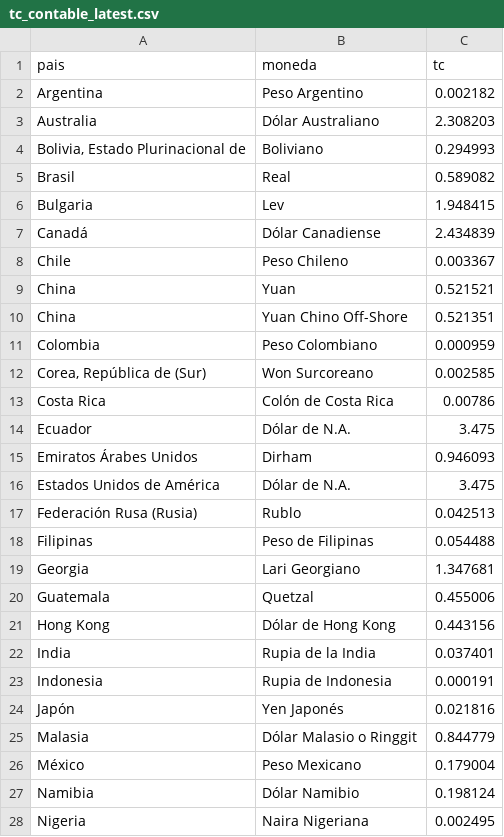
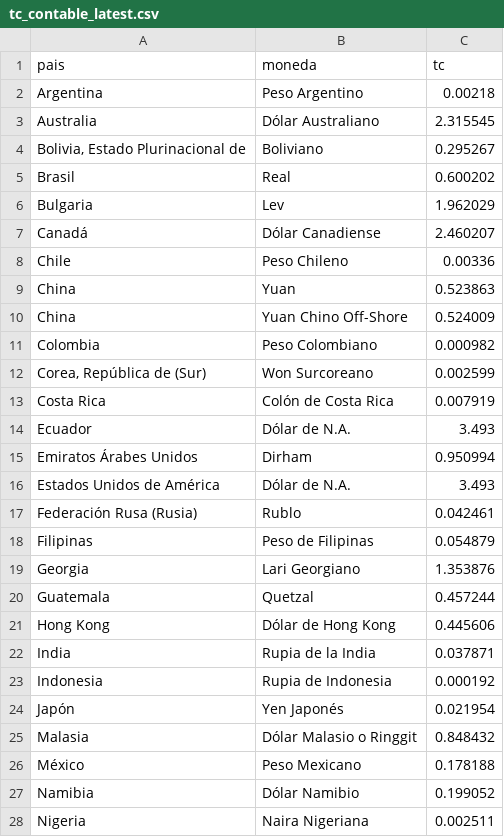
Before and after one commit to Walterchb/sbs-tc-contable, a CSV file: data/tc_contable_latest.csv, drawn as a sheet; only a part is shown; the diff covers the shown part only.

```diff
--- a/data/tc_contable_latest.csv
+++ b/data/tc_contable_latest.csv
@@ -1,28 +1,28 @@
 pais,moneda,tc
-Argentina,Peso Argentino,0.002182
-Australia,Dólar Australiano,2.308203
-"Bolivia, Estado Plurinacional de",Boliviano,0.294993
-Brasil,Real,0.589082
-Bulgaria,Lev,1.948415
-Canadá,Dólar Canadiense,2.434839
-Chile,Peso Chileno,0.003367
-China,Yuan,0.521521
-China,Yuan Chino Off-Shore,0.521351
-Colombia,Peso Colombiano,0.000959
-"Corea, República de (Sur)",Won Surcoreano,0.002585
-Costa Rica,Colón de Costa Rica,0.00786
-Ecuador,Dólar de N.A.,3.475
-Emiratos Árabes Unidos,Dirham,0.946093
-Estados Unidos de América,Dólar de N.A.,3.475
-Federación Rusa (Rusia),Rublo,0.042513
-Filipinas,Peso de Filipinas,0.054488
-Georgia,Lari Georgiano,1.347681
-Guatemala,Quetzal,0.455006
-Hong Kong,Dólar de Hong Kong,0.443156
-India,Rupia de la India,0.037401
-Indonesia,Rupia de Indonesia,0.000191
-Japón,Yen Japonés,0.021816
-Malasia,Dólar Malasio o Ringgit,0.844779
-México,Peso Mexicano,0.179004
-Namibia,Dólar Namibio,0.198124
-Nigeria,Naira Nigeriana,0.002495
+Argentina,Peso Argentino,0.00218
+Australia,Dólar Australiano,2.315545
+"Bolivia, Estado Plurinacional de",Boliviano,0.295267
+Brasil,Real,0.600202
+Bulgaria,Lev,1.962029
+Canadá,Dólar Canadiense,2.460207
+Chile,Peso Chileno,0.00336
+China,Yuan,0.523863
+China,Yuan Chino Off-Shore,0.524009
+Colombia,Peso Colombiano,0.000982
+"Corea, República de (Sur)",Won Surcoreano,0.002599
+Costa Rica,Colón de Costa Rica,0.007919
+Ecuador,Dólar de N.A.,3.493
+Emiratos Árabes Unidos,Dirham,0.950994
+Estados Unidos de América,Dólar de N.A.,3.493
+Federación Rusa (Rusia),Rublo,0.042461
+Filipinas,Peso de Filipinas,0.054879
+Georgia,Lari Georgiano,1.353876
+Guatemala,Quetzal,0.457244
+Hong Kong,Dólar de Hong Kong,0.445606
+India,Rupia de la India,0.037871
+Indonesia,Rupia de Indonesia,0.000192
+Japón,Yen Japonés,0.021954
+Malasia,Dólar Malasio o Ringgit,0.848432
+México,Peso Mexicano,0.178188
+Namibia,Dólar Namibio,0.199052
+Nigeria,Naira Nigeriana,0.002511
```
Also changed, not shown: 14 edited cells elsewhere in this file, data/tc_contable_history.csv, 7 other files.
